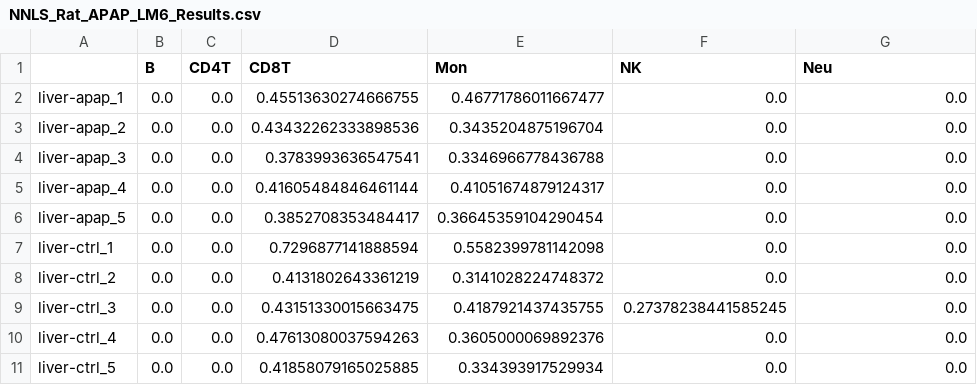
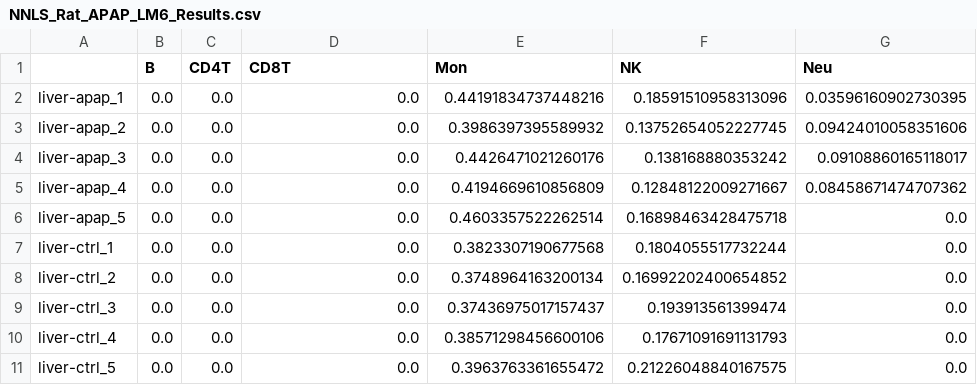
Before and after one commit to mizuno-group/GLDADec, a CSV file: baselines_eval/NNLS/NNLS_Rat_APAP_LM6_Results.csv, drawn as a sheet.

```diff
--- a/baselines_eval/NNLS/NNLS_Rat_APAP_LM6_Results.csv
+++ b/baselines_eval/NNLS/NNLS_Rat_APAP_LM6_Results.csv
@@ -1,11 +1,11 @@
 ,B,CD4T,CD8T,Mon,NK,Neu
-liver-apap_1,0.0,0.0,0.45513630274666755,0.46771786011667477,0.0,0.0
-liver-apap_2,0.0,0.0,0.43432262333898536,0.3435204875196704,0.0,0.0
-liver-apap_3,0.0,0.0,0.3783993636547541,0.3346966778436788,0.0,0.0
-liver-apap_4,0.0,0.0,0.41605484846461144,0.41051674879124317,0.0,0.0
-liver-apap_5,0.0,0.0,0.3852708353484417,0.36645359104290454,0.0,0.0
-liver-ctrl_1,0.0,0.0,0.7296877141888594,0.5582399781142098,0.0,0.0
-liver-ctrl_2,0.0,0.0,0.4131802643361219,0.3141028224748372,0.0,0.0
-liver-ctrl_3,0.0,0.0,0.43151330015663475,0.4187921437435755,0.27378238441585245,0.0
-liver-ctrl_4,0.0,0.0,0.47613080037594263,0.3605000069892376,0.0,0.0
-liver-ctrl_5,0.0,0.0,0.41858079165025885,0.334393917529934,0.0,0.0
+liver-apap_1,0.0,0.0,0.0,0.44191834737448216,0.18591510958313096,0.03596160902730395
+liver-apap_2,0.0,0.0,0.0,0.3986397395589932,0.13752654052227745,0.09424010058351606
+liver-apap_3,0.0,0.0,0.0,0.4426471021260176,0.138168880353242,0.09108860165118017
+liver-apap_4,0.0,0.0,0.0,0.4194669610856809,0.12848122009271667,0.08458671474707362
+liver-apap_5,0.0,0.0,0.0,0.4603357522262514,0.16898463428475718,0.0
+liver-ctrl_1,0.0,0.0,0.0,0.3823307190677568,0.1804055517732244,0.0
+liver-ctrl_2,0.0,0.0,0.0,0.3748964163200134,0.16992202400654852,0.0
+liver-ctrl_3,0.0,0.0,0.0,0.37436975017157437,0.193913561399474,0.0
+liver-ctrl_4,0.0,0.0,0.0,0.38571298456600106,0.17671091691131793,0.0
+liver-ctrl_5,0.0,0.0,0.0,0.3963763361655472,0.21226048840167575,0.0
```
Also changed, not shown: baselines_eval/ElasticNet/ElasticNet_Rat_APAP_LM6_Results.csv, baselines_eval/RLR/RLR_Rat_APAP_LM6_Results.csv, 2 other files.
